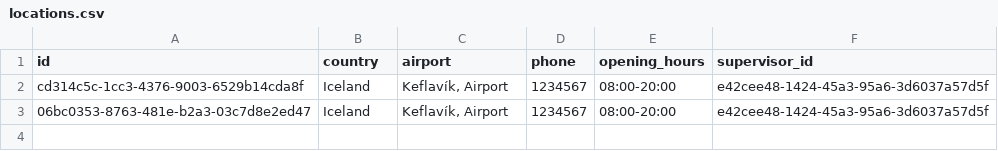
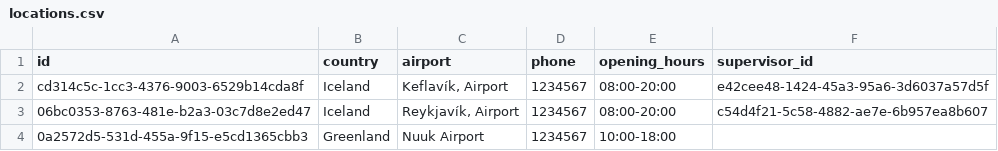
Before and after one commit to UlfurOrn/H38, a CSV file: src/database/data/locations.csv, drawn as a sheet.

Commit message:
Window composition (#18)
* Location windows mostly working

* Location and Employees done!!

```diff
--- a/src/database/data/locations.csv
+++ b/src/database/data/locations.csv
@@ -2,2 +2,3 @@ id,country,airport,phone,opening_hours,supervisor_id
 cd314c5c-1cc3-4376-9003-6529b14cda8f,Iceland,"Keflavík, Airport",1234567,08:00-20:00,e42cee48-1424-45a3-95a6-3d6037a57d5f
-06bc0353-8763-481e-b2a3-03c7d8e2ed47,Iceland,"Keflavík, Airport",1234567,08:00-20:00,e42cee48-1424-45a3-95a6-3d6037a57d5f
+06bc0353-8763-481e-b2a3-03c7d8e2ed47,Iceland,"Reykjavík, Airport",1234567,08:00-20:00,c54d4f21-5c58-4882-ae7e-6b957ea8b607
+0a2572d5-531d-455a-9f15-e5cd1365cbb3,Greenland,Nuuk Airport,1234567,10:00-18:00,
```
Also changed, not shown: 18 other files.
